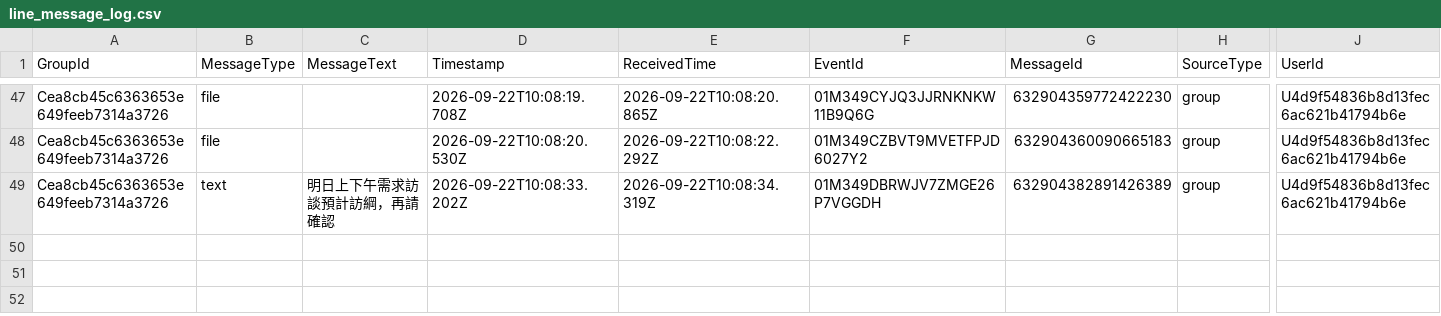
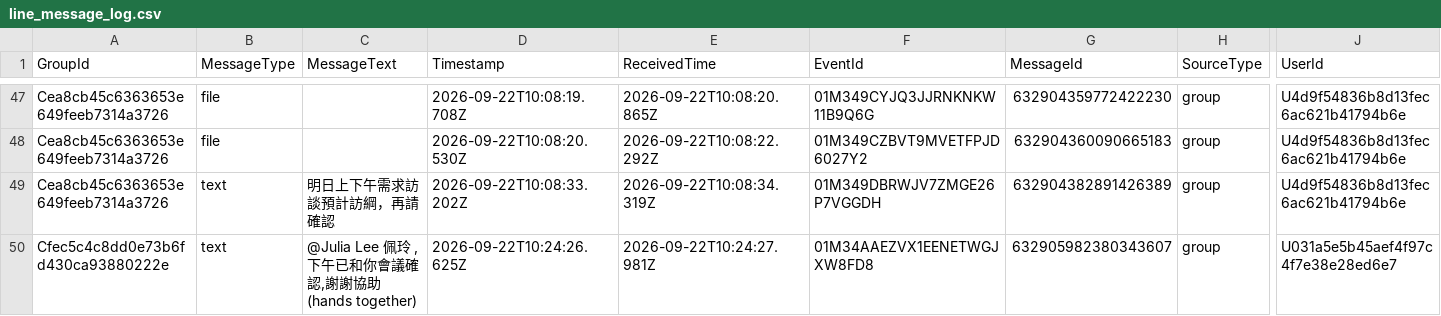
Before and after one commit to snwang14/FET-LineBot, a CSV file: reports/line_message_log.csv, drawn as a sheet; only a part is shown, gaps mark what is left out; rows hold the shown columns only; the diff names each change by its address in the sheet, - before the commit and + after, or states it on an @@ line.

```diff
--- a/reports/line_message_log.csv
+++ b/reports/line_message_log.csv
+row 50: Cfec5c4c8dd0e73b6fd430ca93880222e | text | @Julia Lee 佩玲 ,下午已和你會議確認,謝謝協助 (hands together) | 2026-09-22T10:24:26.625Z | 2026-09-22T10:24:27.981Z | 01M34AAEZVX1EENETWGJXW8FD8 | 632905982380343607 | group | U031a5e5b45aef4f97c4f7e38e28ed6e7
```
